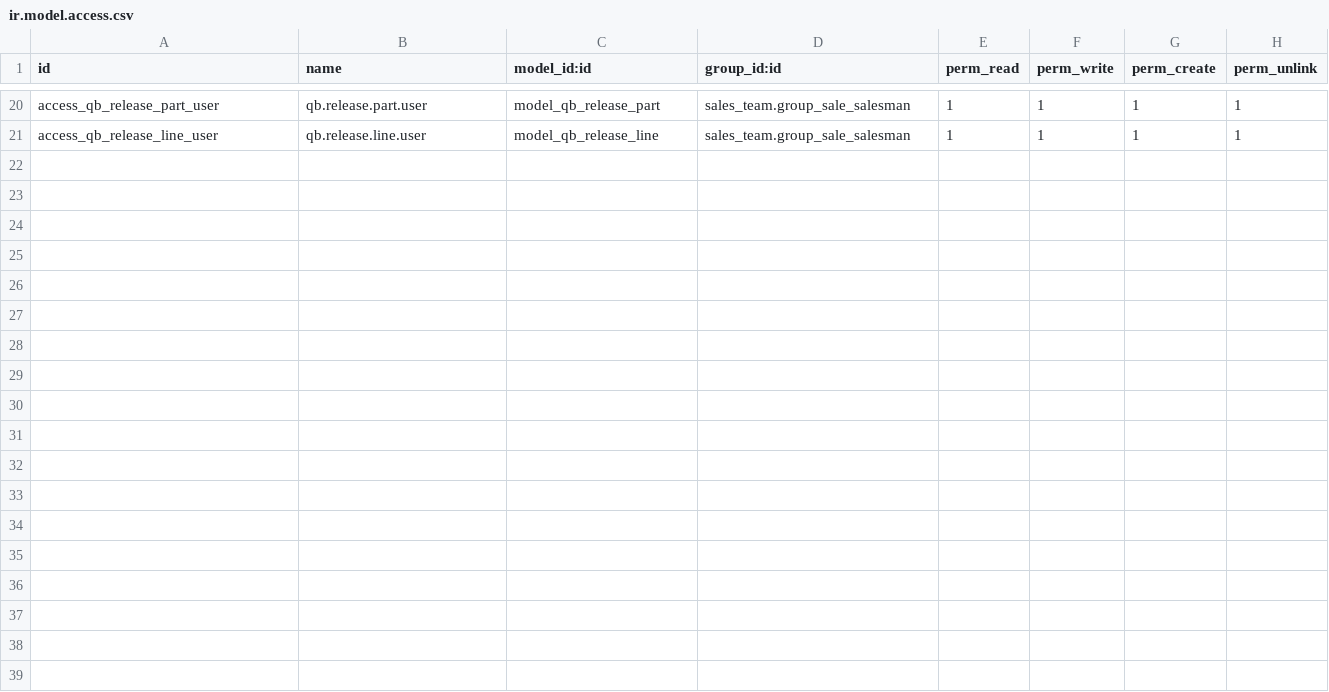
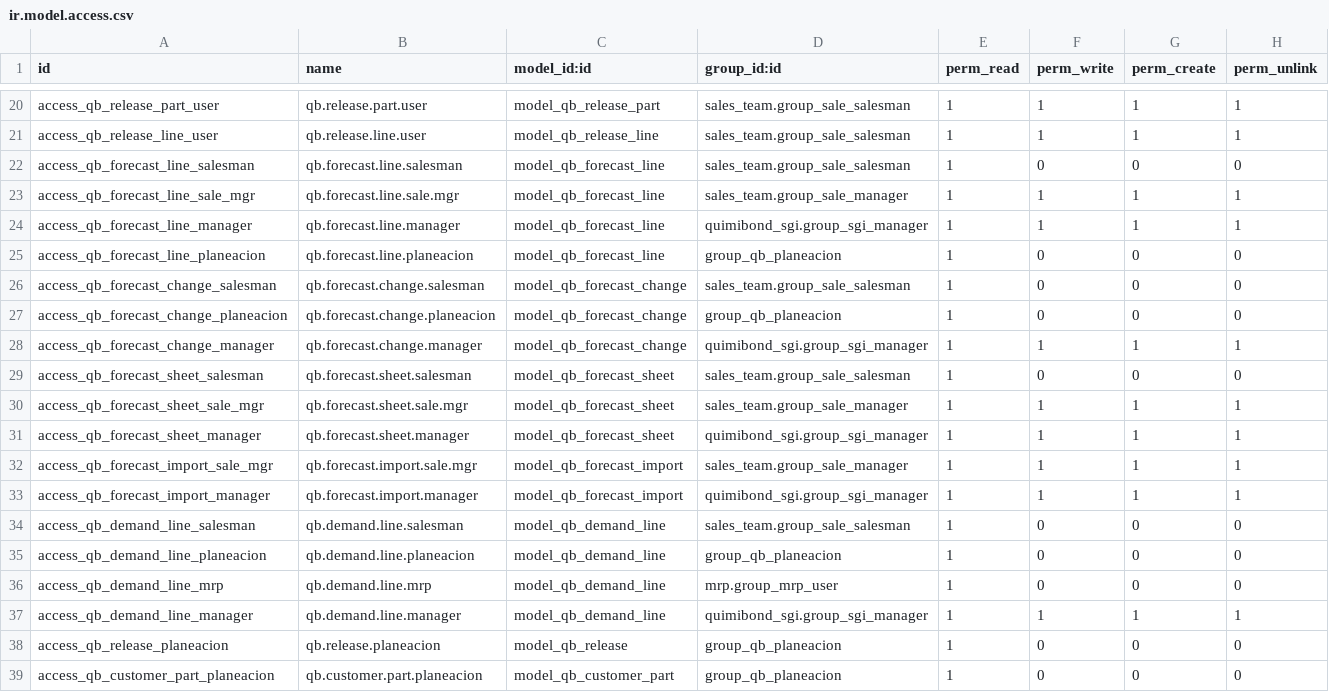
Before and after one commit to quimibond/qb19, a CSV file: addons/quimibond_ventas_presupuesto/security/ir.model.access.csv, drawn as a sheet; only a part is shown, gaps mark what is left out.

```diff
--- a/addons/quimibond_ventas_presupuesto/security/ir.model.access.csv
+++ b/addons/quimibond_ventas_presupuesto/security/ir.model.access.csv
@@ -21 +21,19 @@ access_qb_release_part_user,qb.release.part.user,model_qb_release_part,sales_tea
 access_qb_release_line_user,qb.release.line.user,model_qb_release_line,sales_team.group_sale_salesman,1,1,1,1
+access_qb_forecast_line_salesman,qb.forecast.line.salesman,model_qb_forecast_line,sales_team.group_sale_salesman,1,0,0,0
+access_qb_forecast_line_sale_mgr,qb.forecast.line.sale.mgr,model_qb_forecast_line,sales_team.group_sale_manager,1,1,1,1
+access_qb_forecast_line_manager,qb.forecast.line.manager,model_qb_forecast_line,quimibond_sgi.group_sgi_manager,1,1,1,1
+access_qb_forecast_line_planeacion,qb.forecast.line.planeacion,model_qb_forecast_line,group_qb_planeacion,1,0,0,0
+access_qb_forecast_change_salesman,qb.forecast.change.salesman,model_qb_forecast_change,sales_team.group_sale_salesman,1,0,0,0
+access_qb_forecast_change_planeacion,qb.forecast.change.planeacion,model_qb_forecast_change,group_qb_planeacion,1,0,0,0
+access_qb_forecast_change_manager,qb.forecast.change.manager,model_qb_forecast_change,quimibond_sgi.group_sgi_manager,1,1,1,1
+access_qb_forecast_sheet_salesman,qb.forecast.sheet.salesman,model_qb_forecast_sheet,sales_team.group_sale_salesman,1,0,0,0
+access_qb_forecast_sheet_sale_mgr,qb.forecast.sheet.sale.mgr,model_qb_forecast_sheet,sales_team.group_sale_manager,1,1,1,1
+access_qb_forecast_sheet_manager,qb.forecast.sheet.manager,model_qb_forecast_sheet,quimibond_sgi.group_sgi_manager,1,1,1,1
+access_qb_forecast_import_sale_mgr,qb.forecast.import.sale.mgr,model_qb_forecast_import,sales_team.group_sale_manager,1,1,1,1
+access_qb_forecast_import_manager,qb.forecast.import.manager,model_qb_forecast_import,quimibond_sgi.group_sgi_manager,1,1,1,1
+access_qb_demand_line_salesman,qb.demand.line.salesman,model_qb_demand_line,sales_team.group_sale_salesman,1,0,0,0
+access_qb_demand_line_planeacion,qb.demand.line.planeacion,model_qb_demand_line,group_qb_planeacion,1,0,0,0
+access_qb_demand_line_mrp,qb.demand.line.mrp,model_qb_demand_line,mrp.group_mrp_user,1,0,0,0
+access_qb_demand_line_manager,qb.demand.line.manager,model_qb_demand_line,quimibond_sgi.group_sgi_manager,1,1,1,1
+access_qb_release_planeacion,qb.release.planeacion,model_qb_release,group_qb_planeacion,1,0,0,0
+access_qb_customer_part_planeacion,qb.customer.part.planeacion,model_qb_customer_part,group_qb_planeacion,1,0,0,0
```
Also changed, not shown: 19 other files.
